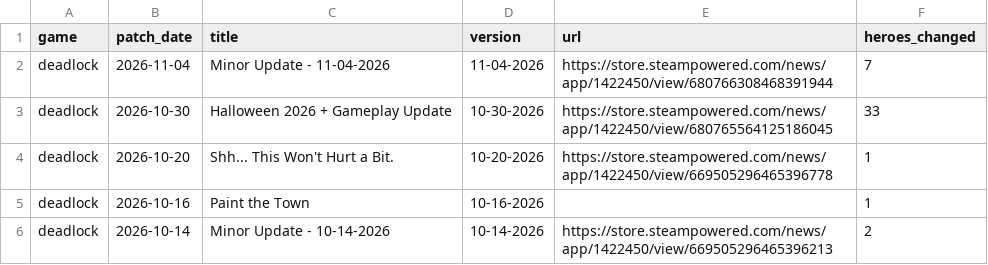
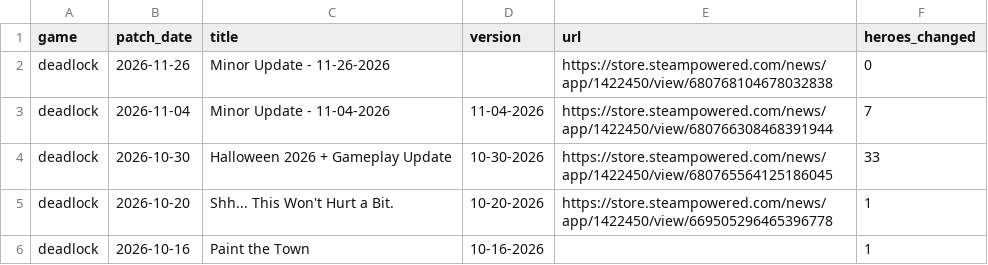
Before and after one commit to flacheverett-bit/BungerBasedAnalytics, a CSV file: data/exports/patches.csv, drawn as a sheet; only a part is shown; the shorter side is filled out with more unchanged rows; the diff names each change by its address in the sheet, - before the commit and + after, or states it on an @@ line.

```diff
--- a/data/exports/patches.csv
+++ b/data/exports/patches.csv
+row 2: deadlock | 2026-11-26 | Minor Update - 11-26-2026 |  | https://store.steampowered.com/news/app/1422450/view/680768104678032838 | 0
```
Also changed, not shown: data/exports/daily_totals.csv, data/exports/matchups.csv, 18 other files.
